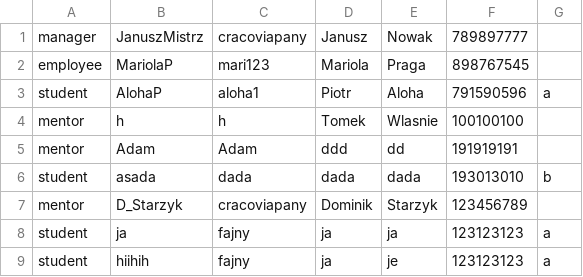
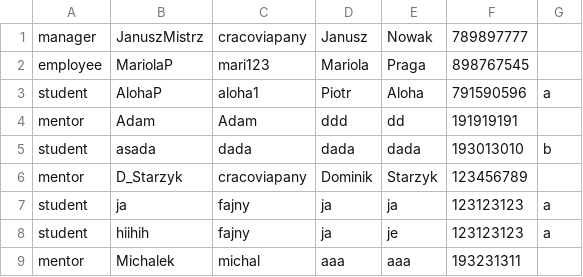
Before and after one commit to sebastianslupinski/CCMS_Python, a CSV file: user_data.csv, drawn as a sheet.

```diff
--- a/user_data.csv
+++ b/user_data.csv
@@ -3,3 +3,2 @@ employee,MariolaP,mari123,Mariola,Praga,898767545
 student,AlohaP,aloha1,Piotr,Aloha,791590596,a
-mentor,h,h,Tomek,Wlasnie,100100100
 mentor,Adam,Adam,ddd,dd,191919191
@@ -9 +8,2 @@ student,ja,fajny,ja,ja,123123123,a
 student,hiihih,fajny,ja,je,123123123,a
+mentor,Michalek,michal,aaa,aaa,193231311
```
Also changed, not shown: 7 other files.
